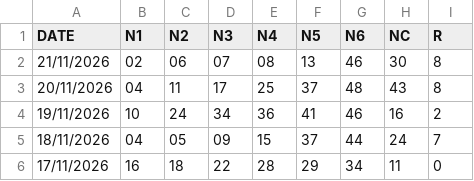
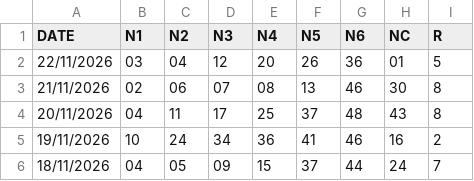
Before and after one commit to jasset75/py-boletus, a CSV file: data/ES-bonoloto.csv, drawn as a sheet; only a part is shown; the shorter side is filled out with more unchanged rows; the diff names each change by its address in the sheet, - before the commit and + after, or states it on an @@ line.

```diff
--- a/data/ES-bonoloto.csv
+++ b/data/ES-bonoloto.csv
+row 2: 22/11/2026 | 03 | 04 | 12 | 20 | 26 | 36 | 01 | 5
```
